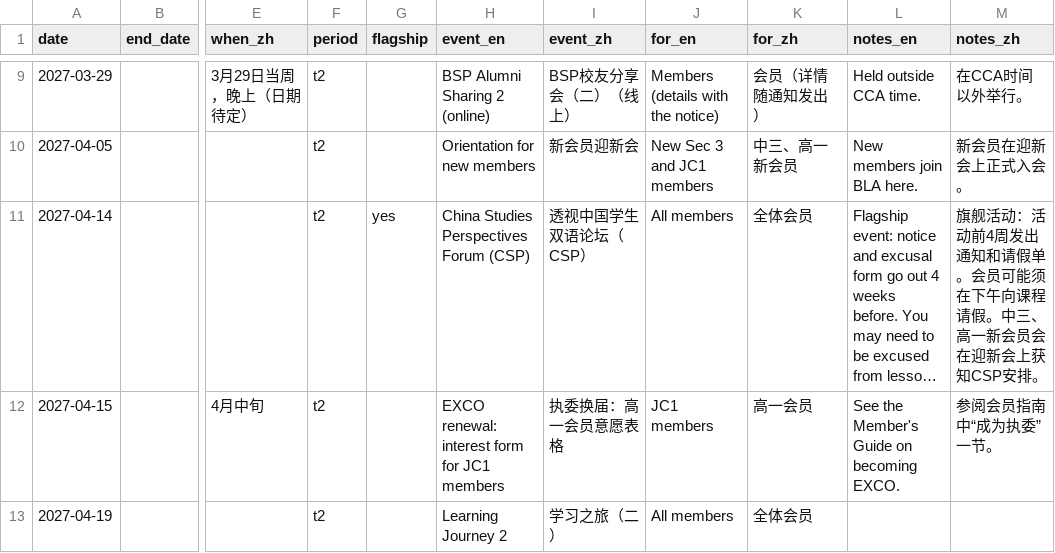
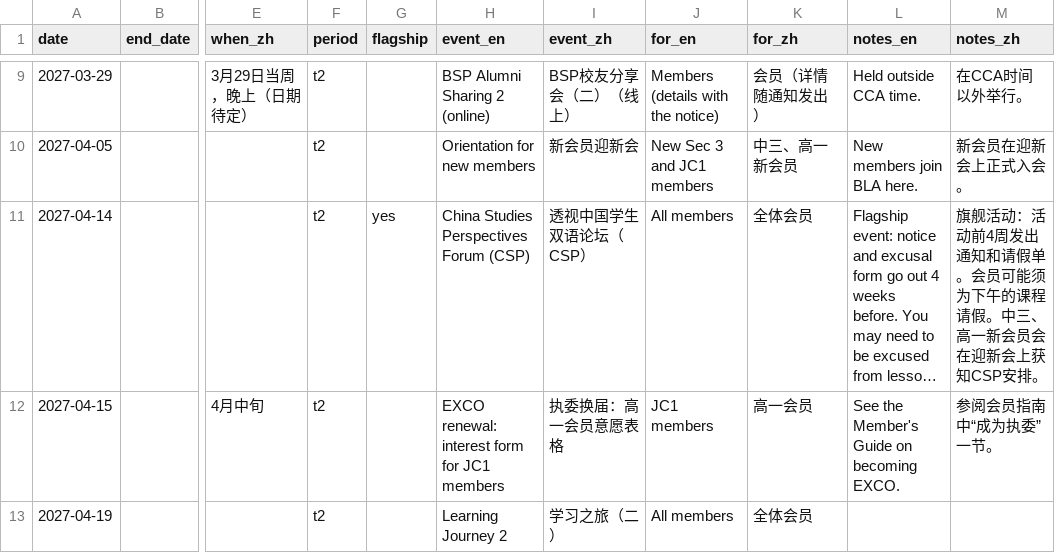
Before and after one commit to Arkdein/bla-handbook, a CSV file: _data/key_dates.csv, drawn as a sheet; only a part is shown, gaps mark what is left out; long unchanged cells end in …; the diff names each change by its address in the sheet, - before the commit and + after, or states it on an @@ line.

```diff
--- a/_data/key_dates.csv
+++ b/_data/key_dates.csv
-M11 (notes_zh): …员可能须在下午向课程请假…
+M11 (notes_zh): …员可能须为下午的课程请假…
```
Also changed, not shown: 8 other files.
